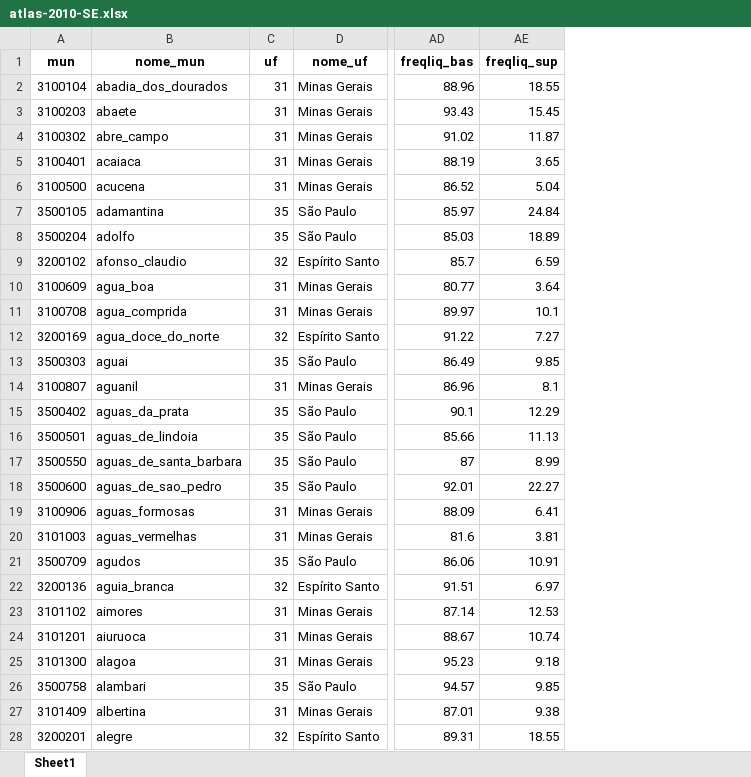
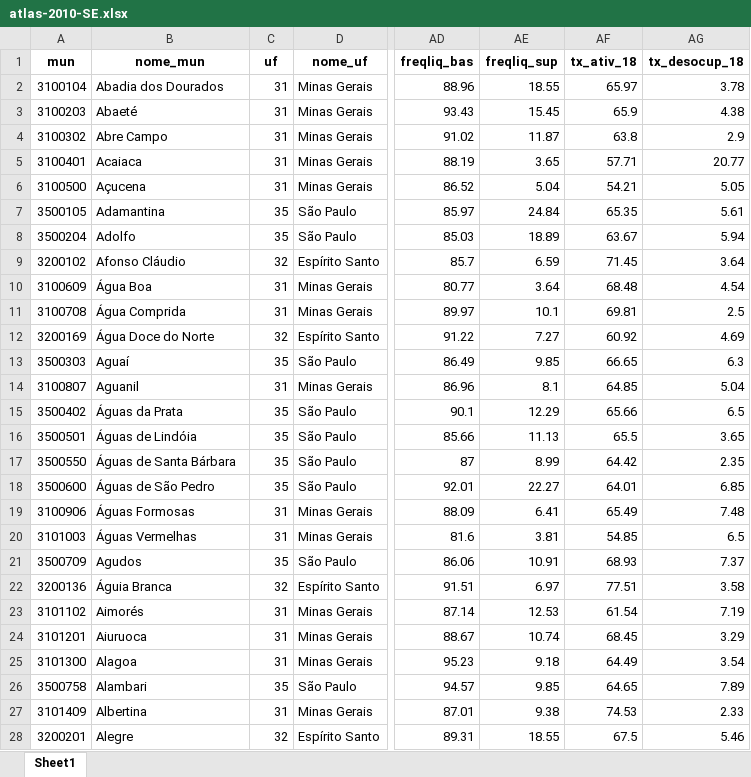
Before and after one commit to patriciasiqueira/patriciasiqueira.github.io, an Excel workbook: atlas-2010-SE.xlsx, sheet Sheet1, drawn as a sheet; only a part is shown, gaps mark what is left out; values as stored, in another font and other column widths than the file's, no borders; the diff covers the shown part only; the diff names each change by its address in the sheet, - before the commit and + after, or states it on an @@ line.

Commit message:
Add files via upload

```diff
--- a/atlas-2010-SE.xlsx (sheet Sheet1)
+++ b/atlas-2010-SE.xlsx (sheet Sheet1)
+column AF (tx_ativ_18), rows 2-28: 65.97 | 65.9 | 63.8 | 57.71 | 54.21 | 65.35 | 63.67 | 71.45 | 68.48 | 69.81 | 60.92 | 66.65 | 64.85 | 65.66 | 65.5 | 64.42 | 64.01 | 65.49 | 54.85 | 68.93 | 77.51 | 61.54 | 68.45 | 64.49 | 64.65 | 74.53 | 67.5
+column AG (tx_desocup_18), rows 2-28: 3.78 | 4.38 | 2.9 | 20.77 | 5.05 | 5.61 | 5.94 | 3.64 | 4.54 | 2.5 | 4.69 | 6.3 | 5.04 | 6.5 | 3.65 | 2.35 | 6.85 | 7.48 | 6.5 | 7.37 | 3.58 | 7.19 | 3.29 | 3.54 | 7.89 | 2.33 | 5.46
-B2 (nome_mun): abadia_dos_dourados
+B2 (nome_mun): Abadia dos Dourados
-B3 (nome_mun): abaete
+B3 (nome_mun): Abaeté
-B4 (nome_mun): abre_campo
+B4 (nome_mun): Abre Campo
-B5 (nome_mun): acaiaca
+B5 (nome_mun): Acaiaca
-B6 (nome_mun): acucena
+B6 (nome_mun): Açucena
-B7 (nome_mun): adamantina
+B7 (nome_mun): Adamantina
-B8 (nome_mun): adolfo
+B8 (nome_mun): Adolfo
-B9 (nome_mun): afonso_claudio
+B9 (nome_mun): Afonso Cláudio
-B10 (nome_mun): agua_boa
+B10 (nome_mun): Água Boa
-B11 (nome_mun): agua_comprida
+B11 (nome_mun): Água Comprida
-B12 (nome_mun): agua_doce_do_norte
+B12 (nome_mun): Água Doce do Norte
-B13 (nome_mun): aguai
+B13 (nome_mun): Aguaí
-B14 (nome_mun): aguanil
+B14 (nome_mun): Aguanil
-B15 (nome_mun): aguas_da_prata
+B15 (nome_mun): Águas da Prata
-B16 (nome_mun): aguas_de_lindoia
+B16 (nome_mun): Águas de Lindóia
-B17 (nome_mun): aguas_de_santa_barbara
+B17 (nome_mun): Águas de Santa Bárbara
-B18 (nome_mun): aguas_de_sao_pedro
+B18 (nome_mun): Águas de São Pedro
-B19 (nome_mun): aguas_formosas
+B19 (nome_mun): Águas Formosas
-B20 (nome_mun): aguas_vermelhas
+B20 (nome_mun): Águas Vermelhas
-B21 (nome_mun): agudos
+B21 (nome_mun): Agudos
-B22 (nome_mun): aguia_branca
+B22 (nome_mun): Águia Branca
-B23 (nome_mun): aimores
+B23 (nome_mun): Aimorés
-B24 (nome_mun): aiuruoca
+B24 (nome_mun): Aiuruoca
-B25 (nome_mun): alagoa
+B25 (nome_mun): Alagoa
-B26 (nome_mun): alambari
+B26 (nome_mun): Alambari
-B27 (nome_mun): albertina
+B27 (nome_mun): Albertina
-B28 (nome_mun): alegre
+B28 (nome_mun): Alegre
```
Also changed, not shown: 1639 edited cells elsewhere in this sheet.
